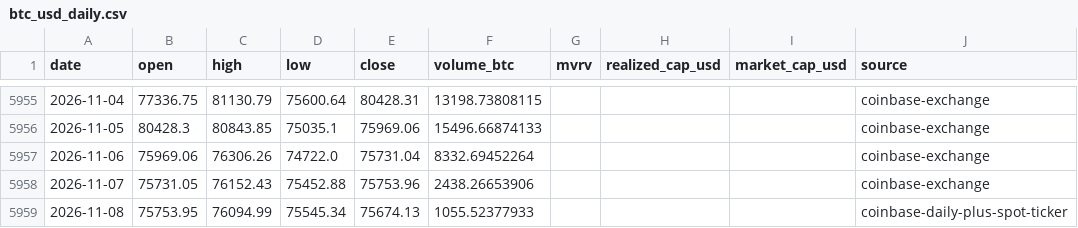
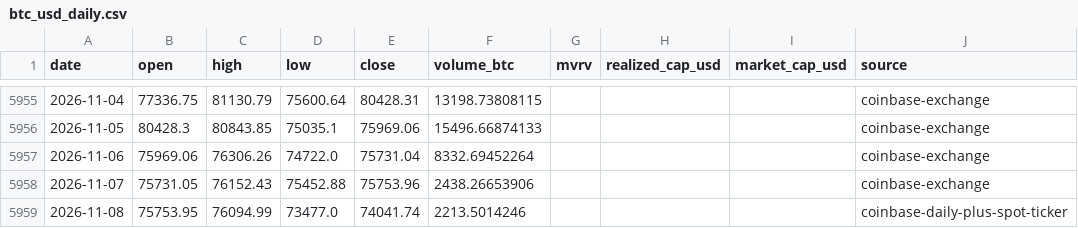
Before and after one commit to leescottd-crypto/Multi-Asset-Cycle-Dashboard, a CSV file: data/raw/btc_usd_daily.csv, drawn as a sheet; only a part is shown, gaps mark what is left out.

```diff
--- a/data/raw/btc_usd_daily.csv
+++ b/data/raw/btc_usd_daily.csv
@@ -5958,2 +5958,2 @@ date,open,high,low,close,volume_btc,mvrv,realized_cap_usd,market_cap_usd,source
 2026-11-07,75731.05,76152.43,75452.88,75753.96,2438.26653906,,,,coinbase-exchange
-2026-11-08,75753.95,76094.99,75545.34,75674.13,1055.52377933,,,,coinbase-daily-plus-spot-ticker
+2026-11-08,75753.95,76094.99,73477.0,74041.74,2213.5014246,,,,coinbase-daily-plus-spot-ticker
```
Also changed, not shown: data/raw/btc.csv, data/raw/eth.csv, 38 other files.
